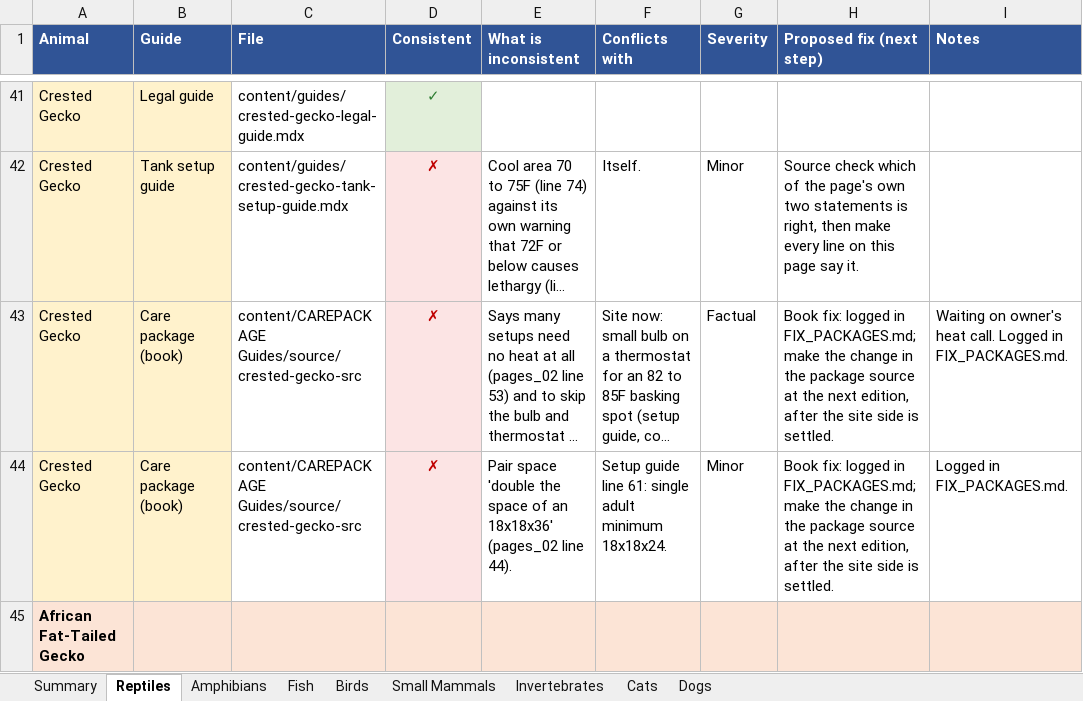
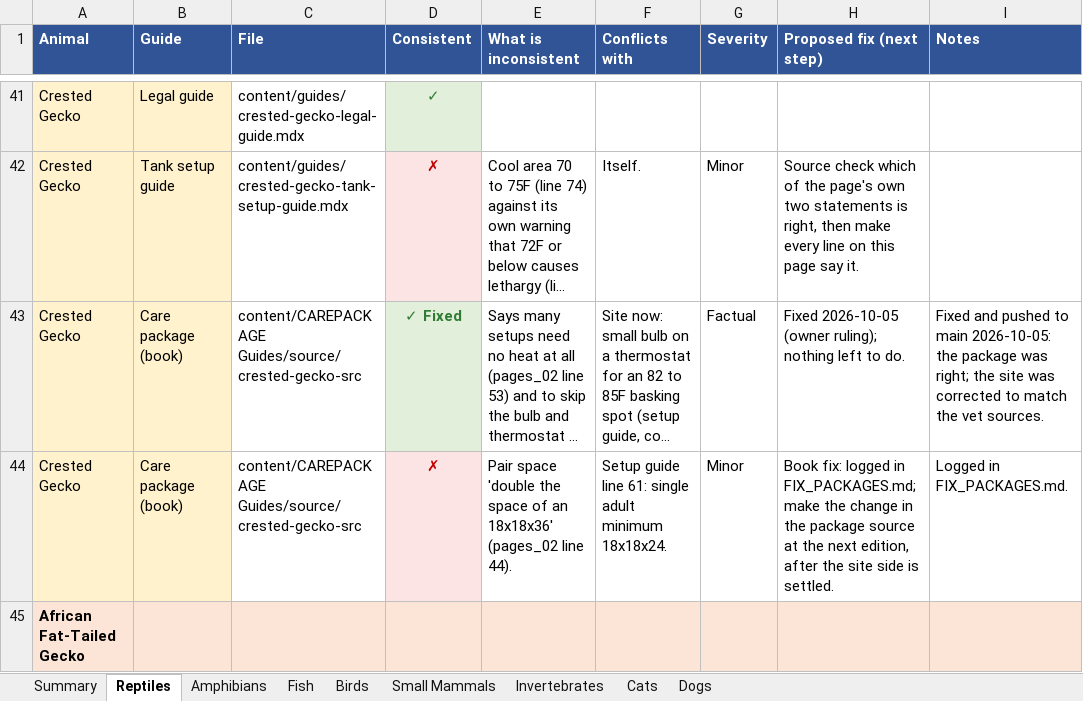
Before and after one commit to mrd1030/beastlyfactss, an Excel workbook: CONSISTENCY_CHECK.xlsx, sheet Reptiles, drawn as a sheet; only a part is shown, gaps mark what is left out; long unchanged cells end in …; values as stored, in another font and other column widths than the file's, no borders; the diff names each change by its address in the sheet, - before the commit and + after, or states it on an @@ line.

```diff
--- a/CONSISTENCY_CHECK.xlsx (sheet Reptiles)
+++ b/CONSISTENCY_CHECK.xlsx (sheet Reptiles)
-D43 (Consistent): ✗
+D43 (Consistent): ✓ Fixed
@@ D43 fill: #FCE4E4 → #E2EFDA, text colour: #C00000 → #2E7D32 @@
-H43 (Proposed fix (next step)): Book fix: logged in FIX_PACKAGES.md; make the change in the package source at the next edition, after the site side is settled.
+H43 (Proposed fix (next step)): Fixed 2026-10-05 (owner ruling); nothing left to do.
-I43 (Notes): Waiting on owner's heat call. Logged in FIX_PACKAGES.md.
+I43 (Notes): Fixed and pushed to main 2026-10-05: the package was right; the site was corrected to match the vet sources.
```
Also changed, not shown: sheet Summary, 1 other file.
